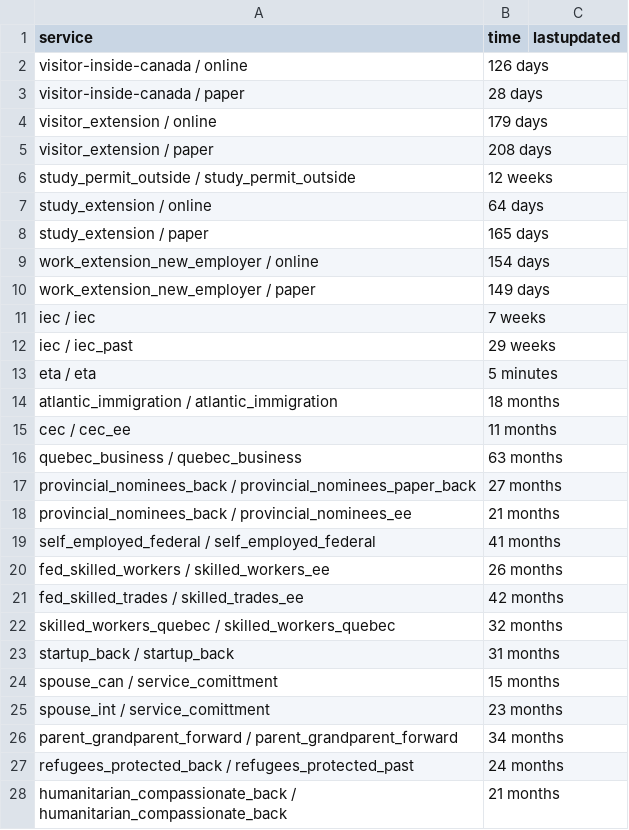
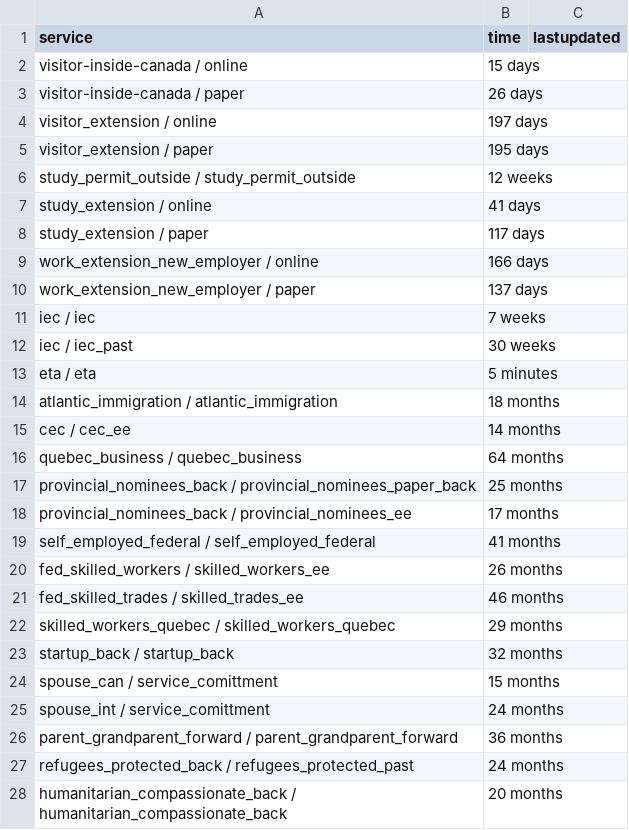
Before and after one commit to suhaibmujahid/cic-processing-times, a CSV file: data-ptime-non-country-en.csv, drawn as a sheet; only a part is shown; the diff covers the shown part only.

Commit message:
Flat: latest data (2022-08-31T00:30:54.032Z) {   "date": "2022-08-31T00:30:54.032Z",   "files": [     {       "name": "data-ptime-en.csv",       "deltaBytes": -204,       "source": "https://www.canada.ca/content/dam/ircc/documents/json/data-ptime-en.json"     },     {       "name": "data-ptime-en.json",       "deltaBytes": -204,       "source": "https://www.canada.ca/content/dam/ircc/documents/json/data-ptime-en.json"     },     {       "name": "formatted-data-ptime-en.csv",       "deltaBytes": 104,       "source": "https://www.canada.ca/content/dam/ircc/documents/json/data-ptime-en.json"     },     {       "name": "formatted-selected-countries-data-ptime-en.csv",       "deltaBytes": 1,       "source": "https://www.canada.ca/content/dam/ircc/documents/json/data-ptime-en.json"     },     {       "name": "data-ptime-non-country-en.csv",       "deltaBytes": -1,       "source": "https://www.canada.ca/content/dam/ircc/documents/json/data-ptime-non-country-en.json"     },     {       "name": "data-ptime-non-country-en.json",       "deltaBytes": -1,       "source": "https://www.canada.ca/content/dam/ircc/documents/json/data-ptime-non-country-en.json"     }   ] }

```diff
--- a/data-ptime-non-country-en.csv
+++ b/data-ptime-non-country-en.csv
@@ -1,28 +1,28 @@
 service,time,lastupdated
-visitor-inside-canada / online,126 days,
-visitor-inside-canada / paper,28 days,
-visitor_extension / online,179 days,
-visitor_extension / paper,208 days,
+visitor-inside-canada / online,15 days,
+visitor-inside-canada / paper,26 days,
+visitor_extension / online,197 days,
+visitor_extension / paper,195 days,
 study_permit_outside / study_permit_outside,12 weeks,
-study_extension / online,64 days,
-study_extension / paper,165 days,
-work_extension_new_employer / online,154 days,
-work_extension_new_employer / paper,149 days,
+study_extension / online,41 days,
+study_extension / paper,117 days,
+work_extension_new_employer / online,166 days,
+work_extension_new_employer / paper,137 days,
 iec / iec,7 weeks,
-iec / iec_past,29 weeks,
+iec / iec_past,30 weeks,
 eta / eta,5 minutes,
 atlantic_immigration / atlantic_immigration,18 months,
-cec / cec_ee,11 months,
-quebec_business / quebec_business,63 months,
-provincial_nominees_back / provincial_nominees_paper_back,27 months,
-provincial_nominees_back / provincial_nominees_ee,21 months,
+cec / cec_ee,14 months,
+quebec_business / quebec_business,64 months,
+provincial_nominees_back / provincial_nominees_paper_back,25 months,
+provincial_nominees_back / provincial_nominees_ee,17 months,
 self_employed_federal / self_employed_federal,41 months,
 fed_skilled_workers / skilled_workers_ee,26 months,
-fed_skilled_trades / skilled_trades_ee,42 months,
-skilled_workers_quebec / skilled_workers_quebec,32 months,
-startup_back / startup_back,31 months,
+fed_skilled_trades / skilled_trades_ee,46 months,
+skilled_workers_quebec / skilled_workers_quebec,29 months,
+startup_back / startup_back,32 months,
 spouse_can / service_comittment,15 months,
-spouse_int / service_comittment,23 months,
-parent_grandparent_forward / parent_grandparent_forward,34 months,
+spouse_int / service_comittment,24 months,
+parent_grandparent_forward / parent_grandparent_forward,36 months,
 refugees_protected_back / refugees_protected_past,24 months,
-humanitarian_compassionate_back / humanitarian_compassionate_back,21 months,
+humanitarian_compassionate_back / humanitarian_compassionate_back,20 months,
```
Also changed, not shown: 6 edited cells elsewhere in this file, data-ptime-en.csv, formatted-data-ptime-en.csv, 3 other files.
